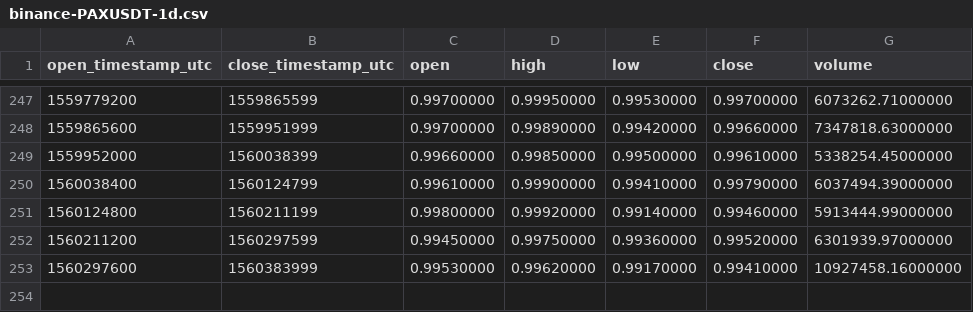
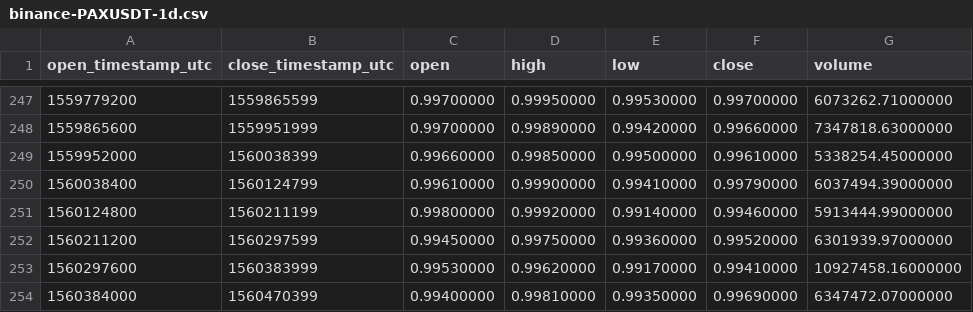
Before and after one commit to cryptobigbro/binance-PAXUSDT, a CSV file: binance-PAXUSDT-1d.csv, drawn as a sheet; only a part is shown, gaps mark what is left out.

```diff
--- a/binance-PAXUSDT-1d.csv
+++ b/binance-PAXUSDT-1d.csv
@@ -253 +253,2 @@ open_timestamp_utc,close_timestamp_utc,open,high,low,close,volume
 1560297600,1560383999,0.99530000,0.99620000,0.99170000,0.99410000,10927458.16000000
+1560384000,1560470399,0.99400000,0.99810000,0.99350000,0.99690000,6347472.07000000
```
Also changed, not shown: binance-PAXUSDT-1h.csv.
